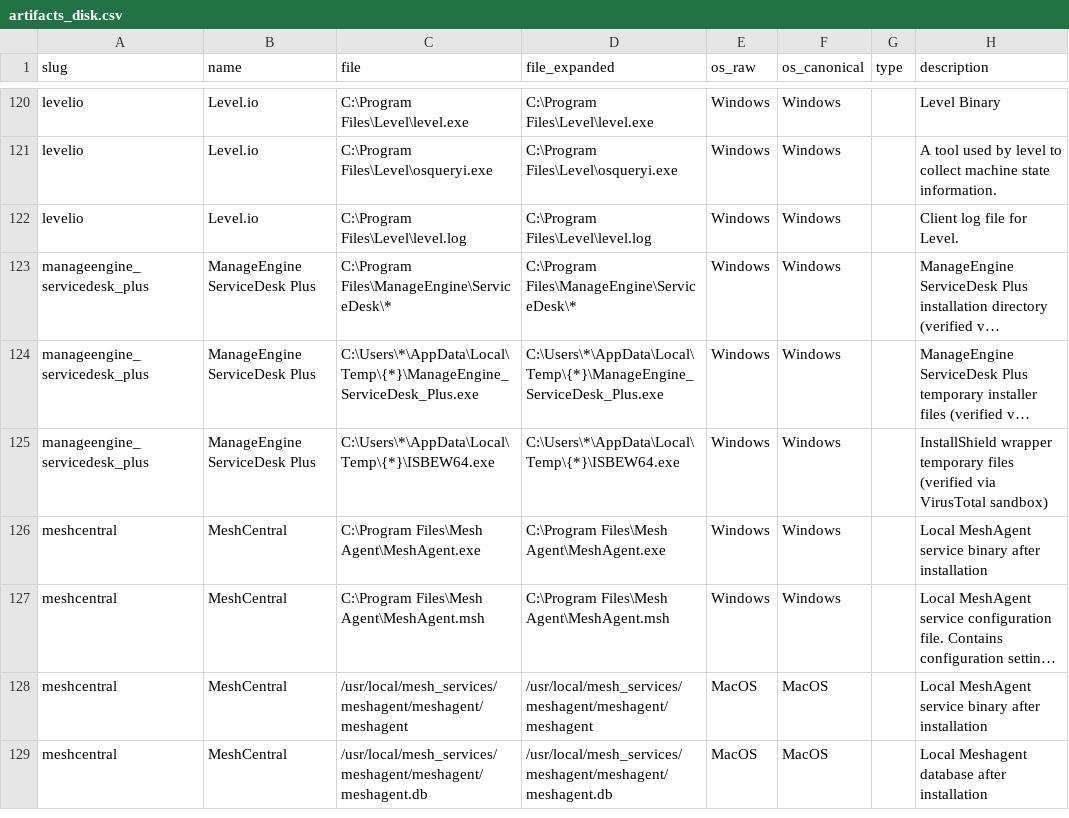
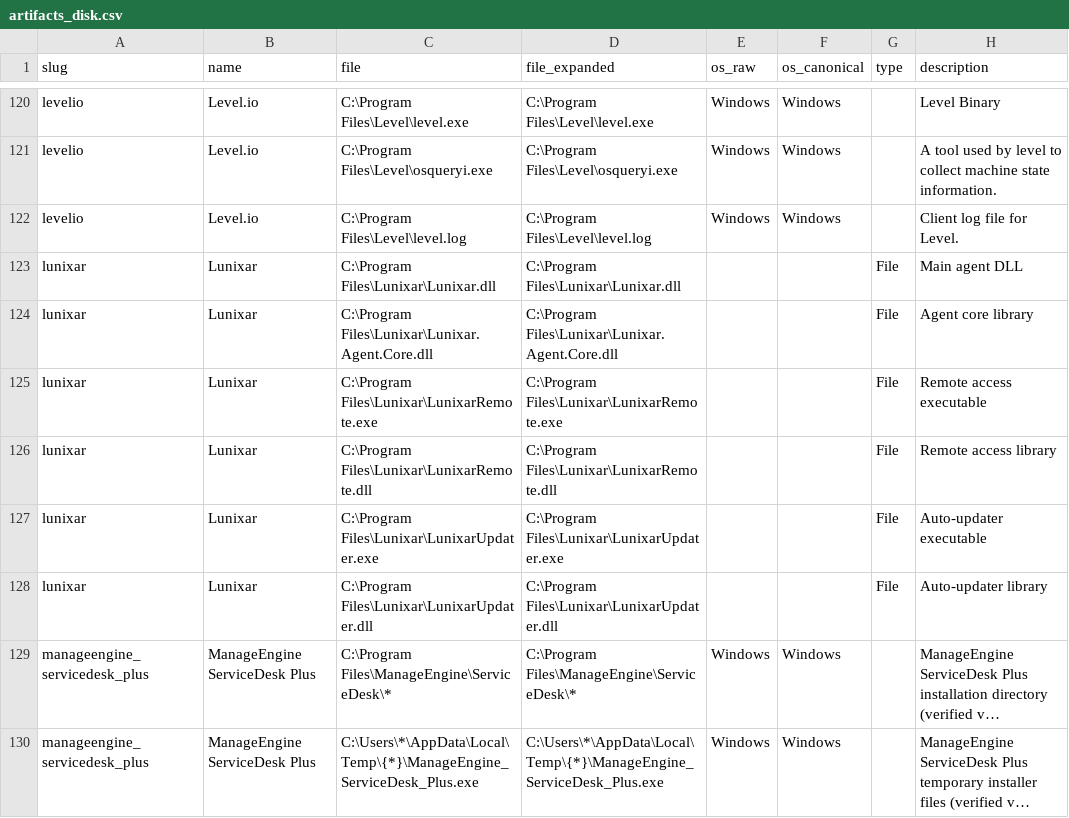
Before and after one commit to InfoSecJay/lolrmm-artifacts, a CSV file: data/csv/artifacts_disk.csv, drawn as a sheet; only a part is shown, gaps mark what is left out; the shorter side is filled out with more unchanged rows; long unchanged cells end in …; the diff names each change by its address in the sheet, - before the commit and + after, or states it on an @@ line.

```diff
--- a/data/csv/artifacts_disk.csv
+++ b/data/csv/artifacts_disk.csv
+row 123: lunixar | Lunixar | C:\Program Files\Lunixar\Lunixar.dll | C:\Program Files\Lunixar\Lunixar.dll |  |  | File | Main agent DLL
+row 124: lunixar | Lunixar | C:\Program Files\Lunixar\Lunixar.Agent.Core.dll | C:\Program Files\Lunixar\Lunixar.Agent.Core.dll |  |  | File | Agent core library
+row 125: lunixar | Lunixar | C:\Program Files\Lunixar\LunixarRemote.exe | C:\Program Files\Lunixar\LunixarRemote.exe |  |  | File | Remote access executable
+row 126: lunixar | Lunixar | C:\Program Files\Lunixar\LunixarRemote.dll | C:\Program Files\Lunixar\LunixarRemote.dll |  |  | File | Remote access library
+row 127: lunixar | Lunixar | C:\Program Files\Lunixar\LunixarUpdater.exe | C:\Program Files\Lunixar\LunixarUpdater.exe |  |  | File | Auto-updater executable
+row 128: lunixar | Lunixar | C:\Program Files\Lunixar\LunixarUpdater.dll | C:\Program Files\Lunixar\LunixarUpdater.dll |  |  | File | Auto-updater library
```
Also changed, not shown: data/applications.csv, data/completeness_report.csv, 15 other files.
